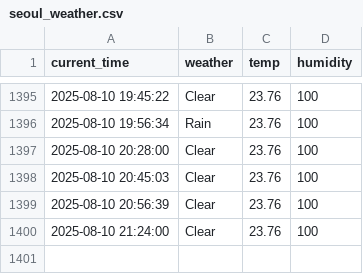
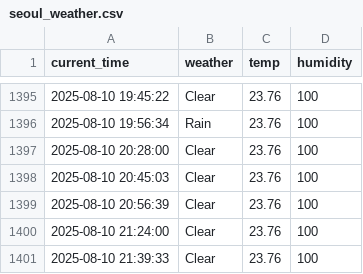
Before and after one commit to nayeho/seoul_weather_5_m, a CSV file: seoul_weather.csv, drawn as a sheet; only a part is shown, gaps mark what is left out; the diff names each change by its address in the sheet, - before the commit and + after, or states it on an @@ line.

```diff
--- a/seoul_weather.csv
+++ b/seoul_weather.csv
+row 1401: 2025-08-10 21:39:33 | Clear | 23.76 | 100
```
